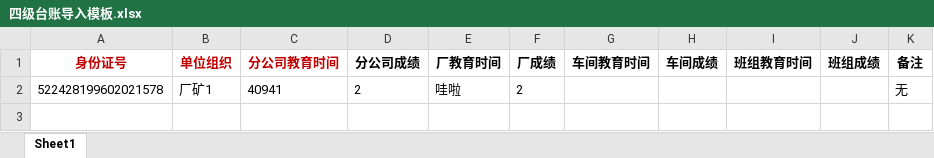
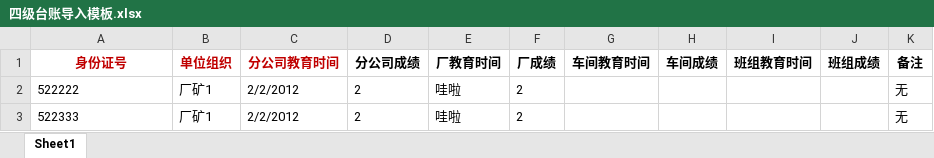
Before and after one commit to Buxianz/security, an Excel workbook: security-web/src/main/resources/excel/四级台账导入模板.xlsx, sheet Sheet1, drawn as a sheet; values as stored, in another font and other column widths than the file's, no borders; the diff names each change by its address in the sheet, - before the commit and + after, or states it on an @@ line.

```diff
--- a/security-web/src/main/resources/excel/四级台账导入模板.xlsx (sheet Sheet1)
+++ b/security-web/src/main/resources/excel/四级台账导入模板.xlsx (sheet Sheet1)
-A2 (身份证号): 522428199602021578
+A2 (身份证号): 522222
-C2 (分公司教育时间): 40941
+C2 (分公司教育时间): 2/2/2012
+row 3: 522333 | 厂矿1 | 2/2/2012 | 2 | 哇啦 | 2 |  |  |  |  | 无
```
Also changed, not shown: security-web/src/main/resources/excel/主要负责人、安全生产管理人员培训台账导入模板.xlsx.
